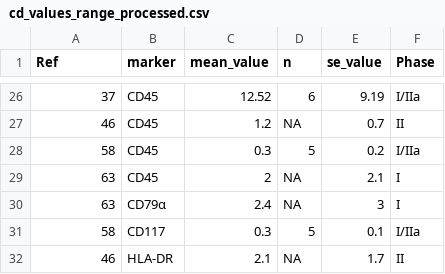
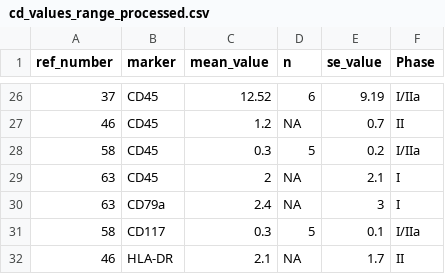
Before and after one commit to 3mmaRand/alison_stemcell_reg, a CSV file: data/cd_values_range_processed.csv, drawn as a sheet; only a part is shown, gaps mark what is left out; the diff names each change by its address in the sheet, - before the commit and + after, or states it on an @@ line.

```diff
--- a/data/cd_values_range_processed.csv
+++ b/data/cd_values_range_processed.csv
-A1: Ref
+A1: ref_number
-B30 (marker): CD79α
+B30 (marker): CD79a
```
Also changed, not shown: data/cd_values_single_processed.csv, 10 other files.
